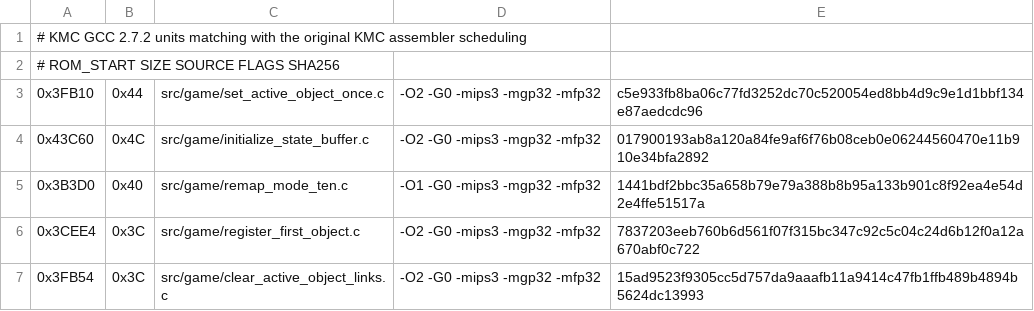
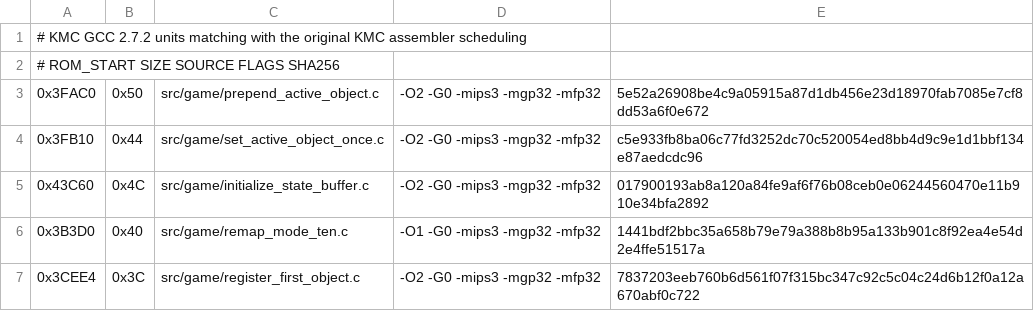
Before and after one commit to TheGh0stShip/Rugrats-Scavenger-Hunt, a TSV file: config/us/matching_kmc_as_units.tsv, drawn as a sheet; only a part is shown; the shorter side is filled out with more unchanged rows; the diff names each change by its address in the sheet, - before the commit and + after, or states it on an @@ line.

```diff
--- a/config/us/matching_kmc_as_units.tsv
+++ b/config/us/matching_kmc_as_units.tsv
+row 3: 0x3FAC0 | 0x50 | src/game/prepend_active_object.c | -O2 -G0 -mips3 -mgp32 -mfp32 | 5e52a26908be4c9a05915a87d1db456e23d18970fab7085e7cf8dd53a6f0e672
```
Also changed, not shown: config/us/matching_units.tsv, 5 other files.
